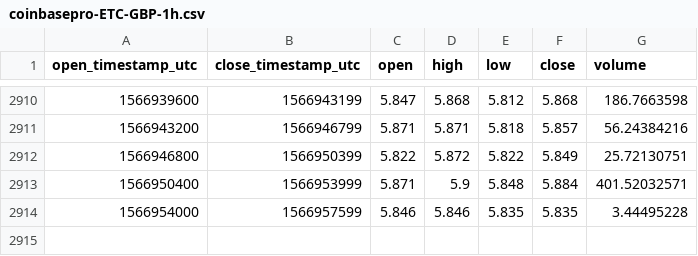
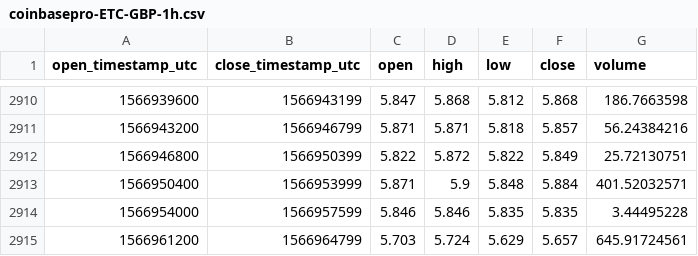
Before and after one commit to cryptobigbro/coinbasepro-ETC-GBP, a CSV file: coinbasepro-ETC-GBP-1h.csv, drawn as a sheet; only a part is shown, gaps mark what is left out; the diff names each change by its address in the sheet, - before the commit and + after, or states it on an @@ line.

Commit message:
Update OHLCV data.

```diff
--- a/coinbasepro-ETC-GBP-1h.csv
+++ b/coinbasepro-ETC-GBP-1h.csv
+row 2915: 1566961200 | 1566964799 | 5.703 | 5.724 | 5.629 | 5.657 | 645.91724561
```
Also changed, not shown: 1 other file.
